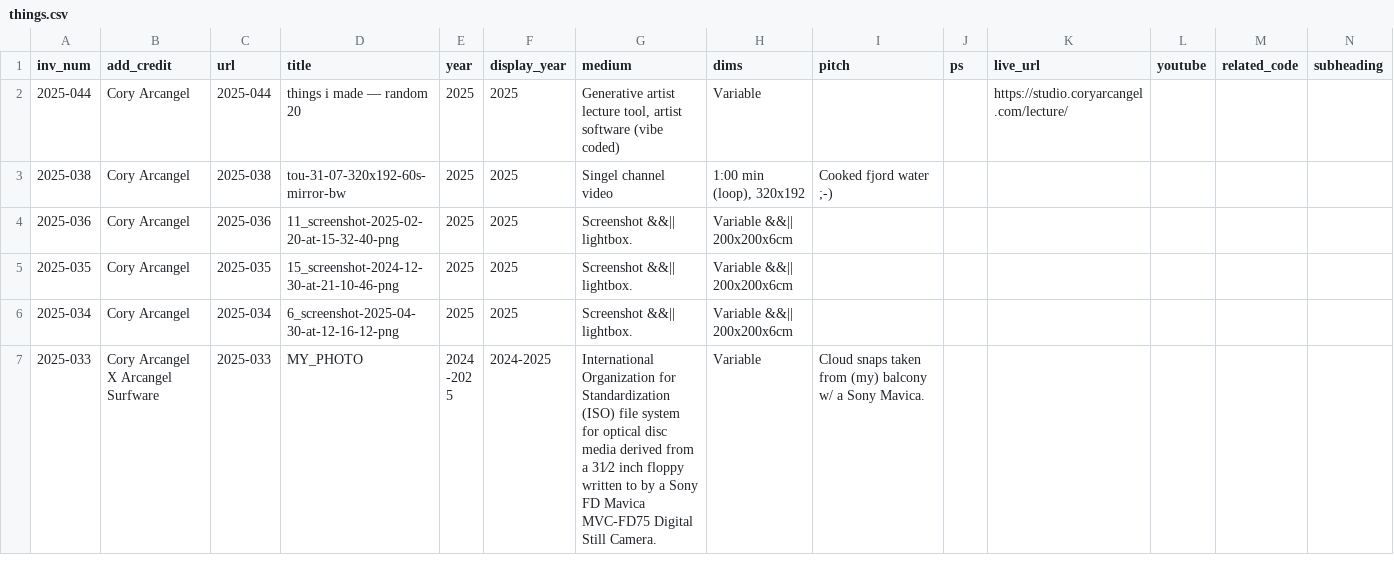
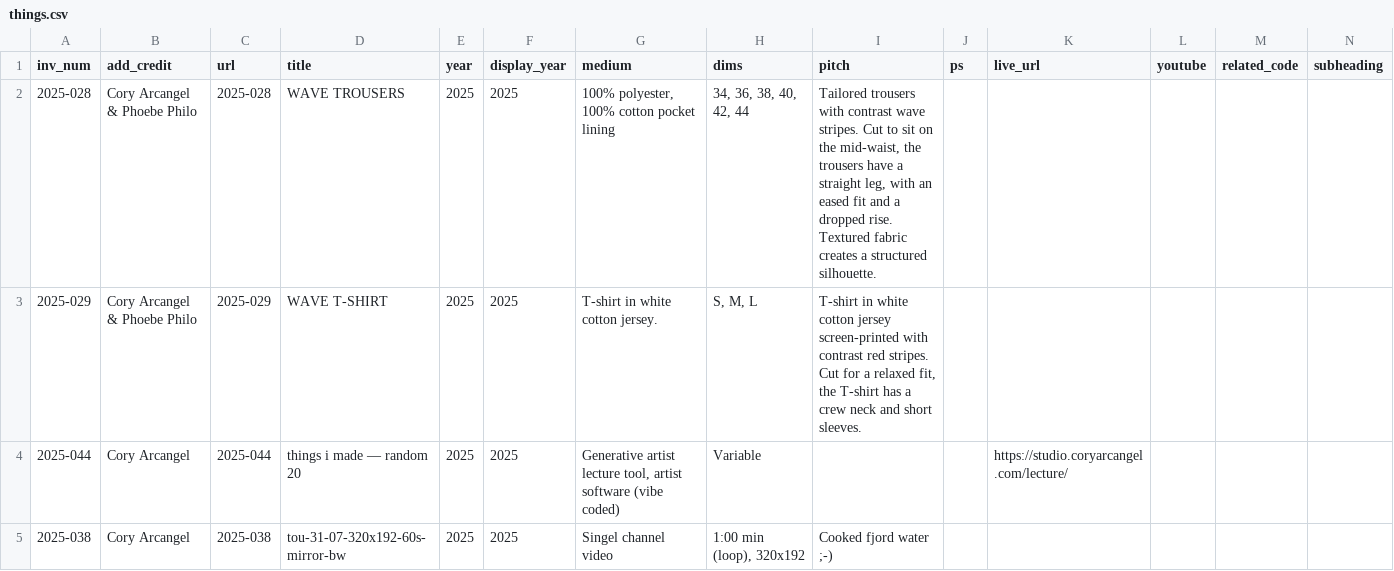
Before and after one commit to coryarcangel/coryarcangel.com, a CSV file: _data/things.csv, drawn as a sheet; only a part is shown; the shorter side is filled out with more unchanged rows; rows hold the shown columns only; the diff names each change by its address in the sheet, - before the commit and + after, or states it on an @@ line.

```diff
--- a/_data/things.csv
+++ b/_data/things.csv
+row 2: 2025-028 | Cory Arcangel & Phoebe Philo | 2025-028 | WAVE TROUSERS | 2025 | 2025 | 100% polyester, 100% cotton pocket lining | 34, 36, 38, 40, 42, 44 | Tailored trousers with contrast wave stripes. Cut to sit on the mid-waist, the trousers have a straight leg, with an eased fit and a dropped rise. Textured fabric creates a structured silhouette.
+row 3: 2025-029 | Cory Arcangel & Phoebe Philo | 2025-029 | WAVE T-SHIRT | 2025 | 2025 | T-shirt in white cotton jersey. | S, M, L | T-shirt in white cotton jersey screen-printed with contrast red stripes. Cut for a relaxed fit, the T-shirt has a crew neck and short sleeves.
```
Also changed, not shown: _data/images.csv.
